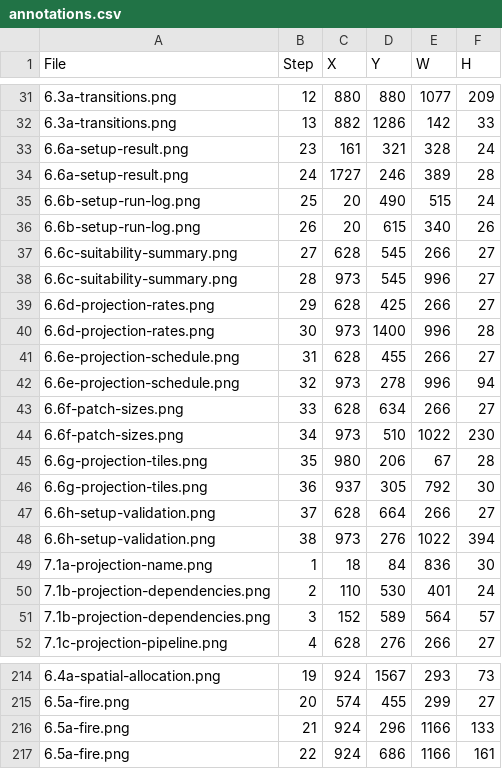
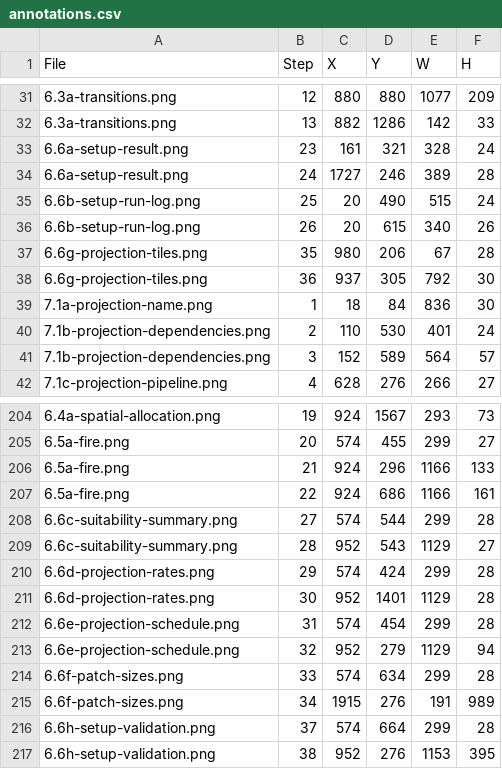
Before and after one commit to bsleeter/lucasCore, a CSV file: docs/guide/annotations.csv, drawn as a sheet; only a part is shown, gaps mark what is left out.

```diff
--- a/docs/guide/annotations.csv
+++ b/docs/guide/annotations.csv
@@ -36,14 +36,4 @@ File,Step,X,Y,W,H
 6.6b-setup-run-log.png,26,20,615,340,26
-6.6c-suitability-summary.png,27,628,545,266,27
-6.6c-suitability-summary.png,28,973,545,996,27
-6.6d-projection-rates.png,29,628,425,266,27
-6.6d-projection-rates.png,30,973,1400,996,28
-6.6e-projection-schedule.png,31,628,455,266,27
-6.6e-projection-schedule.png,32,973,278,996,94
-6.6f-patch-sizes.png,33,628,634,266,27
-6.6f-patch-sizes.png,34,973,510,1022,230
 6.6g-projection-tiles.png,35,980,206,67,28
 6.6g-projection-tiles.png,36,937,305,792,30
-6.6h-setup-validation.png,37,628,664,266,27
-6.6h-setup-validation.png,38,973,276,1022,394
 7.1a-projection-name.png,1,18,84,836,30
@@ -217 +207,11 @@ File,Step,X,Y,W,H
 6.5a-fire.png,22,924,686,1166,161
+6.6c-suitability-summary.png,27,574,544,299,28
+6.6c-suitability-summary.png,28,952,543,1129,27
+6.6d-projection-rates.png,29,574,424,299,28
+6.6d-projection-rates.png,30,952,1401,1129,28
+6.6e-projection-schedule.png,31,574,454,299,28
+6.6e-projection-schedule.png,32,952,279,1129,94
+6.6f-patch-sizes.png,33,574,634,299,28
+6.6f-patch-sizes.png,34,1915,276,191,989
+6.6h-setup-validation.png,37,574,664,299,28
+6.6h-setup-validation.png,38,952,276,1153,395
```
Also changed, not shown: docs/guide/crops.csv, 1 other file.
